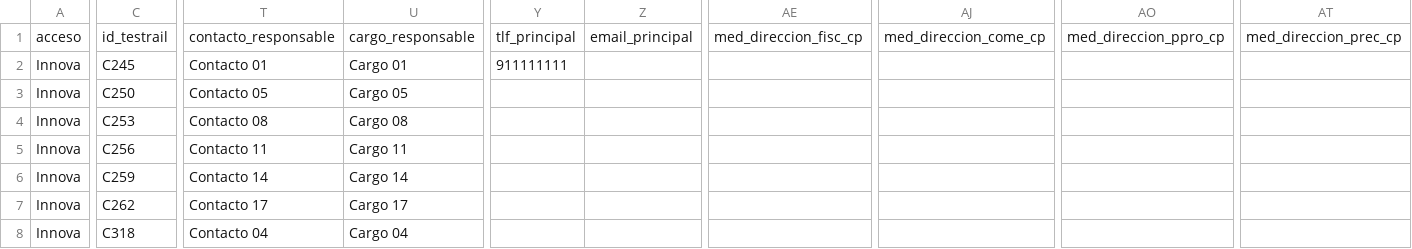
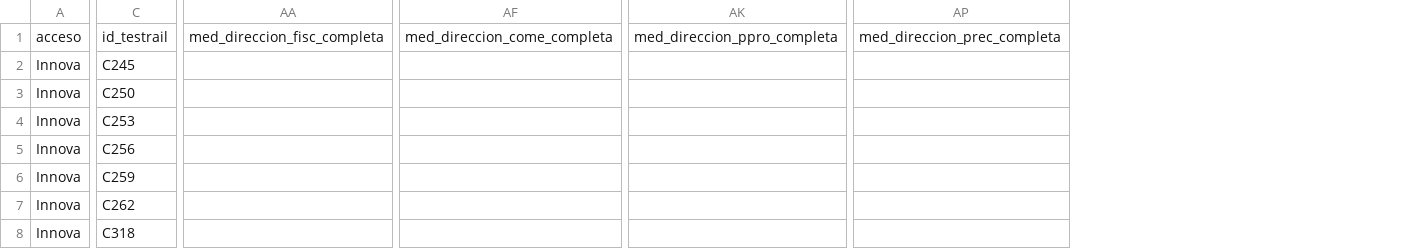
Before and after one commit to LinaMariaCM/automation-mdp, a CSV file: resources/datosAltaMediadoresIntermediarios.csv, drawn as a sheet; only a part is shown, gaps mark what is left out; removed rows and columns are numbered as before the commit, all else as after; the diff covers the shown part only; the diff names each change by its address in the sheet, - before the commit and + after, or states it on an @@ line.

Commit message:
Fixes some addresses

```diff
--- a/resources/datosAltaMediadoresIntermediarios.csv
+++ b/resources/datosAltaMediadoresIntermediarios.csv
-column T, rows 1-8: contacto_responsable | Contacto 01 | Contacto 05 | Contacto 08 | Contacto 11 | Contacto 14 | Contacto 17 | Contacto 04
-column U, rows 1-8: cargo_responsable | Cargo 01 | Cargo 05 | Cargo 08 | Cargo 11 | Cargo 14 | Cargo 17 | Cargo 04
-column Y, rows 1-2: tlf_principal | 911111111
-column Z, row 1: email_principal
-column AE, row 1: med_direccion_fisc_cp
+column AA, row 1: med_direccion_fisc_completa
-column AJ, row 1: med_direccion_come_cp
+column AF, row 1: med_direccion_come_completa
-column AO, row 1: med_direccion_ppro_cp
+column AK, row 1: med_direccion_ppro_completa
-column AT, row 1: med_direccion_prec_cp
+column AP, row 1: med_direccion_prec_completa
```
Also changed, not shown: 1 added column, 1 removed column and 4 edited cells elsewhere in this file.
